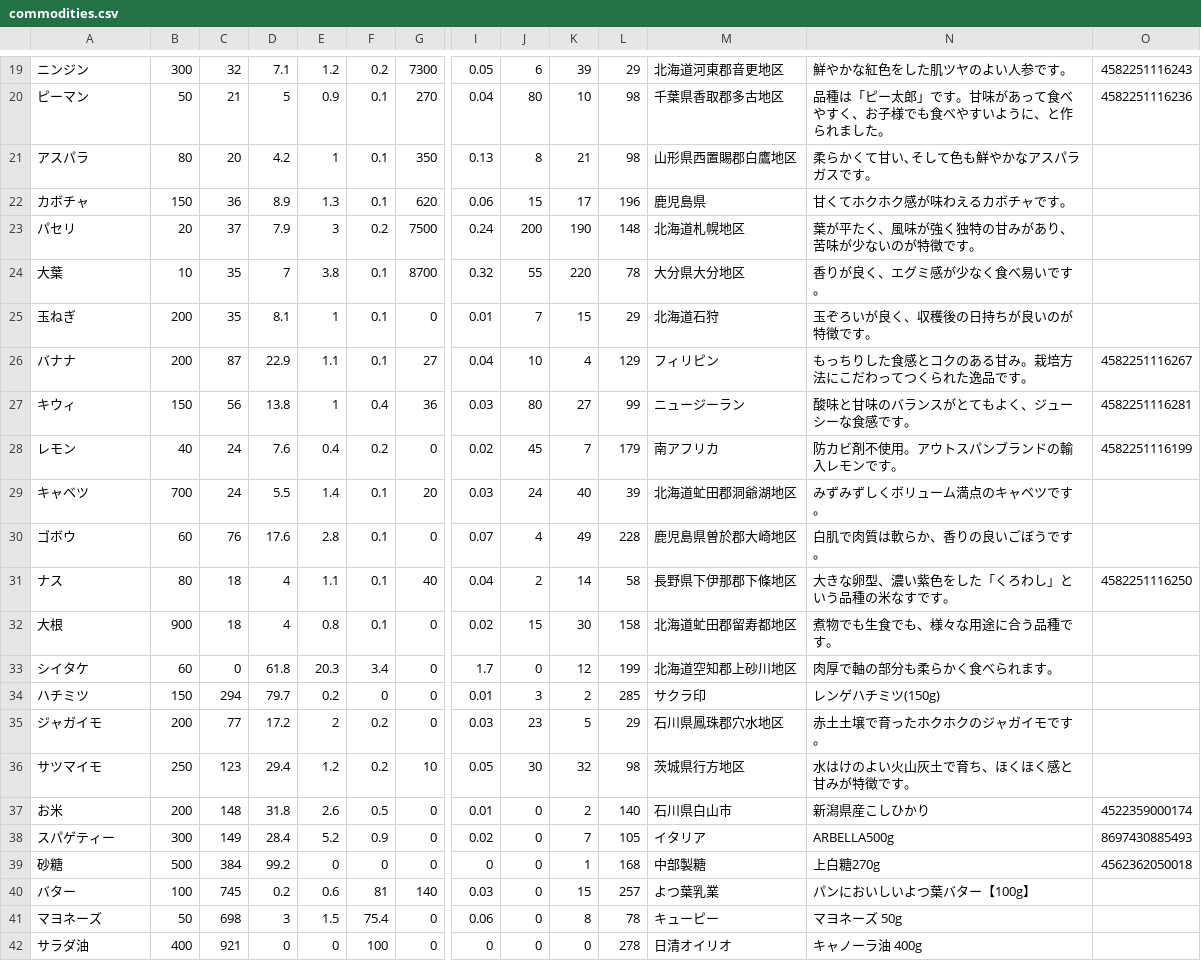
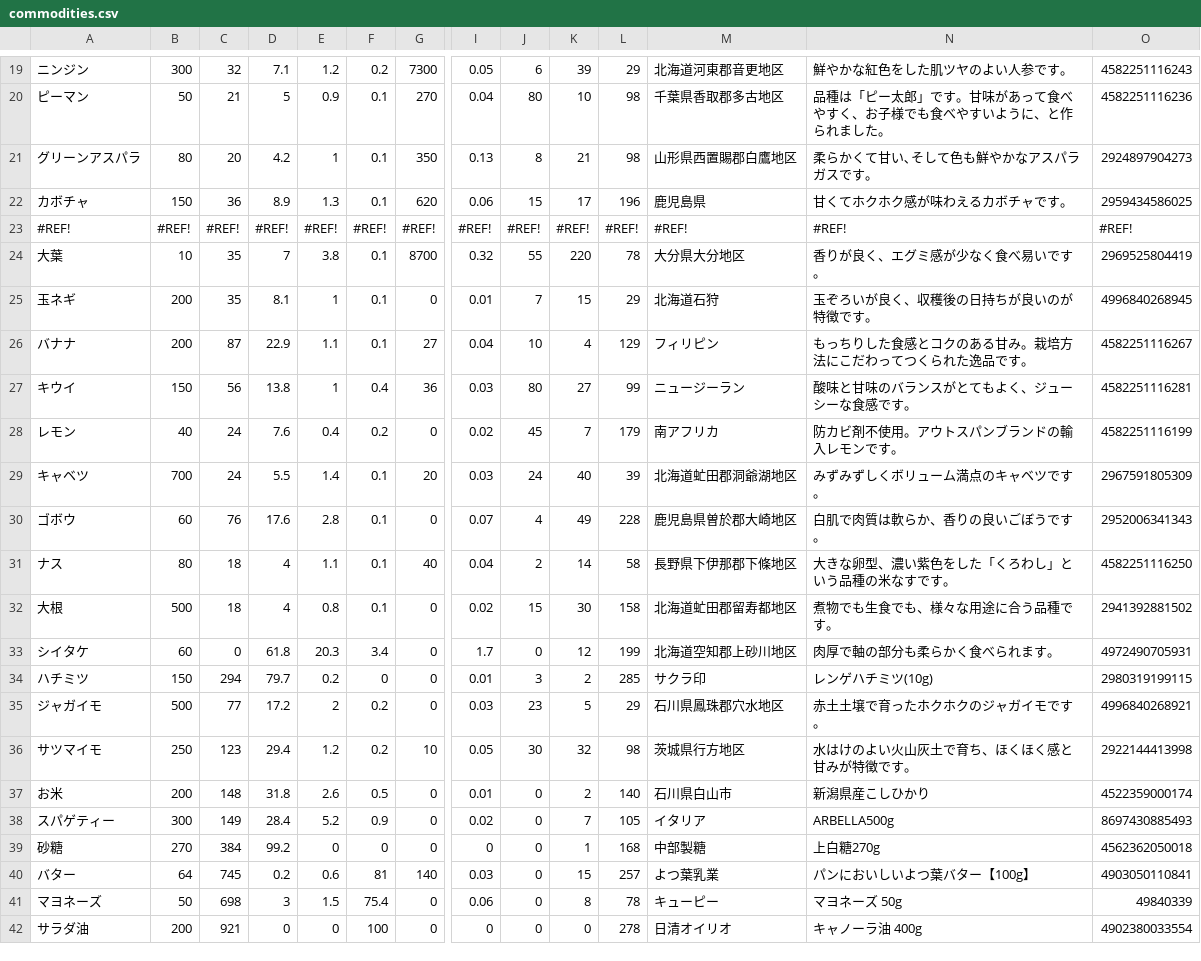
Before and after one commit to ymrl/cart, a CSV file: lib/assets/commodities.csv, drawn as a sheet; only a part is shown, gaps mark what is left out; removed rows and columns are numbered as before the commit, all else as after; rows hold the shown columns only; the diff covers the shown part only; the diff names each change by its address in the sheet, - before the commit and + after, or states it on an @@ line.

```diff
--- a/lib/assets/commodities.csv
+++ b/lib/assets/commodities.csv
-A21: アスパラ
+A21: グリーンアスパラ
-O21: (empty)
+O21: 2924897904273
-O22: (empty)
+O22: 2959434586025
-row 23: パセリ | 20 | 37 | 7.9 | 3 | 0.2 | 7500 | 0.24 | 200 | 190 | 148 | 北海道札幌地区 | 葉が平たく、風味が強く独特の甘みがあり、苦味が少ないのが特徴です。
+row 23: #REF! | #REF! | #REF! | #REF! | #REF! | #REF! | #REF! | #REF! | #REF! | #REF! | #REF! | #REF! | #REF! | #REF!
-O24: (empty)
+O24: 2969525804419
-A25: 玉ねぎ
+A25: 玉ネギ
-O25: (empty)
+O25: 4996840268945
-A27: キウィ
+A27: キウイ
-O29: (empty)
+O29: 2967591805309
-O30: (empty)
+O30: 2952006341343
-B32: 900
+B32: 500
-O32: (empty)
+O32: 2941392881502
-O33: (empty)
+O33: 4972490705931
-N34: レンゲハチミツ(150g)
+N34: レンゲハチミツ(10g)
-O34: (empty)
+O34: 2980319199115
-B35: 200
+B35: 500
-O35: (empty)
+O35: 4996840268921
-O36: (empty)
+O36: 2922144413998
-B39: 500
+B39: 270
-B40: 100
+B40: 64
-O40: (empty)
+O40: 4903050110841
-O41: (empty)
+O41: 49840339
-B42: 400
+B42: 200
-O42: (empty)
+O42: 4902380033554
```
Also changed, not shown: 33 edited cells elsewhere in this file.
